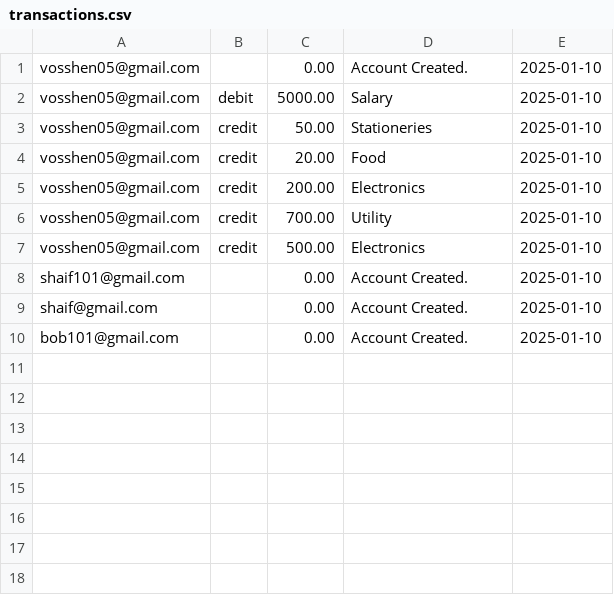
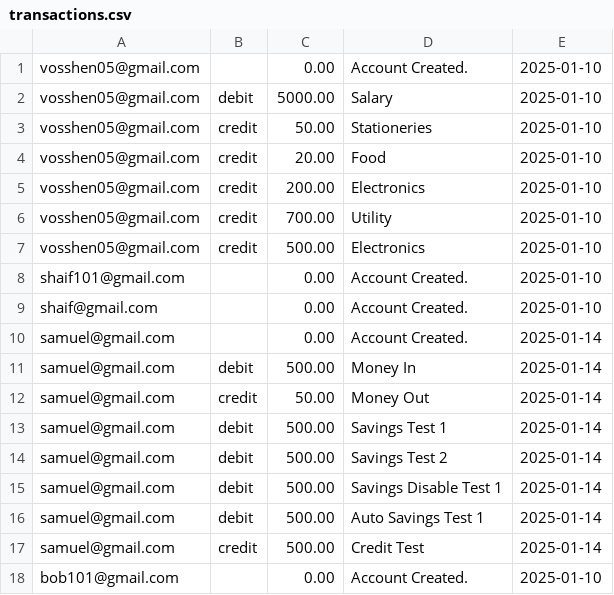
Before and after one commit to vosshindran/BuzzFinance-Ledger-System, a CSV file: transactions.csv, drawn as a sheet; the diff names each change by its address in the sheet, - before the commit and + after, or states it on an @@ line.

```diff
--- a/transactions.csv
+++ b/transactions.csv
+row 10: samuel@gmail.com |  | 0.00 | Account Created. | 2025-01-14
+row 11: samuel@gmail.com | debit | 500.00 | Money In | 2025-01-14
+row 12: samuel@gmail.com | credit | 50.00 | Money Out | 2025-01-14
+row 13: samuel@gmail.com | debit | 500.00 | Savings Test 1 | 2025-01-14
+row 14: samuel@gmail.com | debit | 500.00 | Savings Test 2 | 2025-01-14
+row 15: samuel@gmail.com | debit | 500.00 | Savings Disable Test 1 | 2025-01-14
+row 16: samuel@gmail.com | debit | 500.00 | Auto Savings Test 1 | 2025-01-14
+row 17: samuel@gmail.com | credit | 500.00 | Credit Test | 2025-01-14
```
Also changed, not shown: loans.csv, users.csv, 5 other files.
